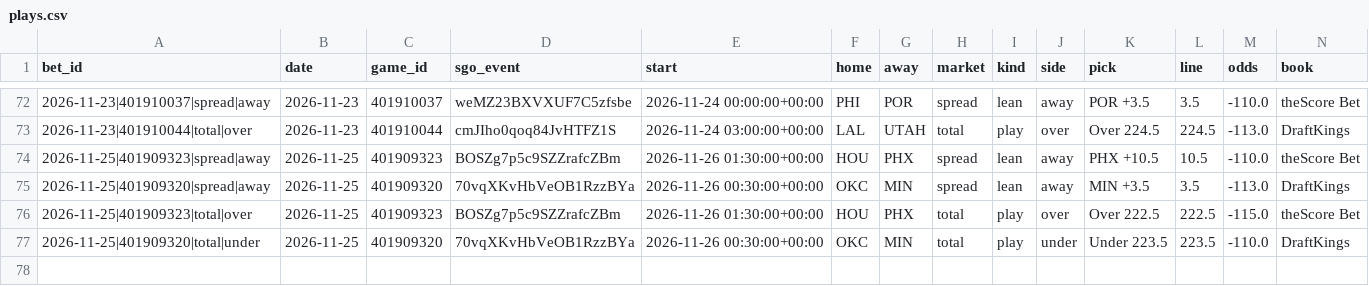
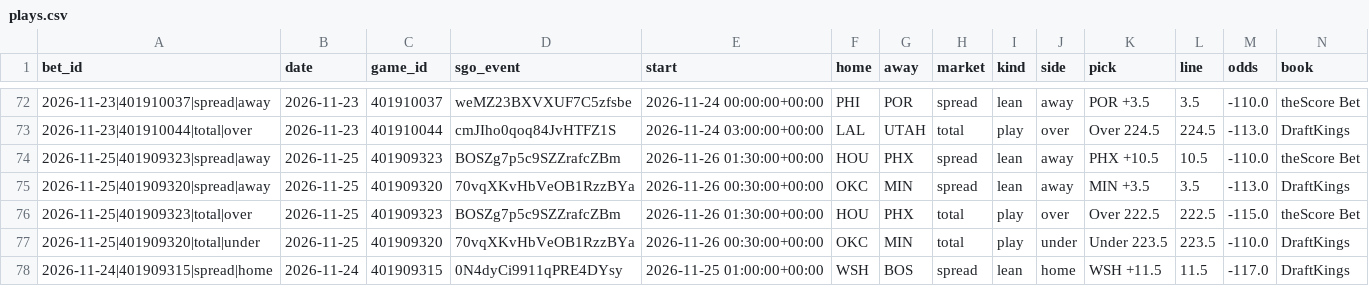
Before and after one commit to barrca12-rgb/NBA, a CSV file: bets/plays.csv, drawn as a sheet; only a part is shown, gaps mark what is left out; rows hold the shown columns only; the diff names each change by its address in the sheet, - before the commit and + after, or states it on an @@ line.

```diff
--- a/bets/plays.csv
+++ b/bets/plays.csv
+row 78: 2026-11-24|401909315|spread|home | 2026-11-24 | 401909315 | 0N4dyCi9911qPRE4DYsy | 2026-11-25 01:00:00+00:00 | WSH | BOS | spread | lean | home | WSH +11.5 | 11.5 | -117.0 | DraftKings
```
Also changed, not shown: injuries/latest.csv, lines/closing.csv, 7 other files.
